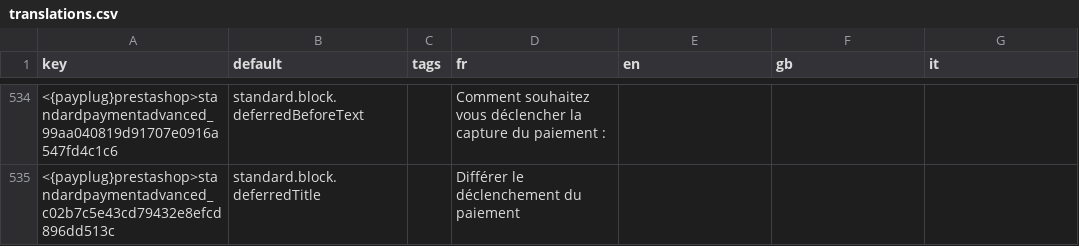
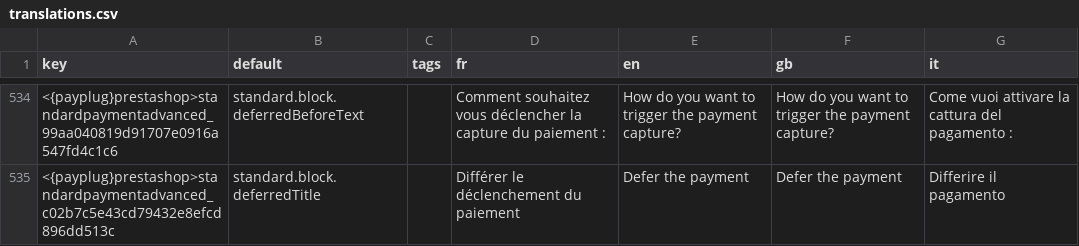
Before and after one commit to payplug/payplug-prestashop, a CSV file: dev/dist/payplug/translations.csv, drawn as a sheet; only a part is shown, gaps mark what is left out; the diff covers the shown part only; the diff names each change by its address in the sheet, - before the commit and + after, or states it on an @@ line.

Commit message:
Add missing trads for payment methods

```diff
--- a/dev/dist/payplug/translations.csv
+++ b/dev/dist/payplug/translations.csv
-E534 (en): (empty)
+E534 (en): How do you want to trigger the payment capture?
-F534 (gb): (empty)
+F534 (gb): How do you want to trigger the payment capture?
-G534 (it): (empty)
+G534 (it): Come vuoi attivare la cattura del pagamento :
-E535 (en): (empty)
+E535 (en): Defer the payment
-F535 (gb): (empty)
+F535 (gb): Defer the payment
-G535 (it): (empty)
+G535 (it): Differire il pagamento
```
Also changed, not shown: 49 edited cells elsewhere in this file, 4 other files.
